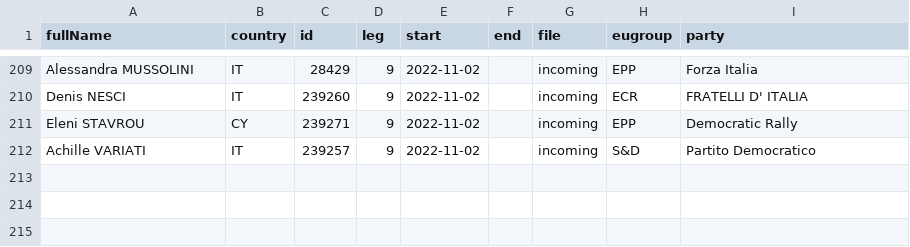
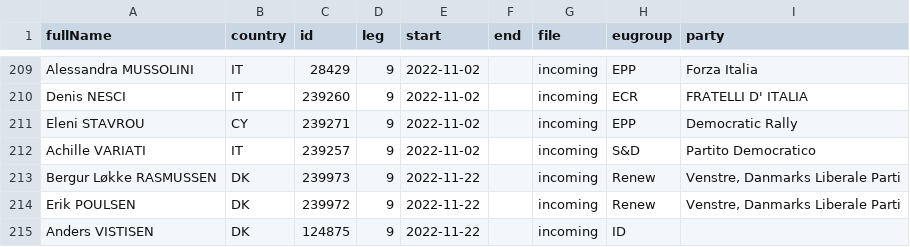
Before and after one commit to TechToThePeople/mep, a CSV file: data/inout.csv, drawn as a sheet; only a part is shown, gaps mark what is left out; the diff names each change by its address in the sheet, - before the commit and + after, or states it on an @@ line.

```diff
--- a/data/inout.csv
+++ b/data/inout.csv
+row 213: Bergur Løkke RASMUSSEN | DK | 239973 | 9 | 2022-11-22 |  | incoming | Renew | Venstre, Danmarks Liberale Parti
+row 214: Erik POULSEN | DK | 239972 | 9 | 2022-11-22 |  | incoming | Renew | Venstre, Danmarks Liberale Parti
+row 215: Anders VISTISEN | DK | 124875 | 9 | 2022-11-22 |  | incoming | ID
```
Also changed, not shown: data/meps.all.csv, data/meps.csv, 5 other files.
